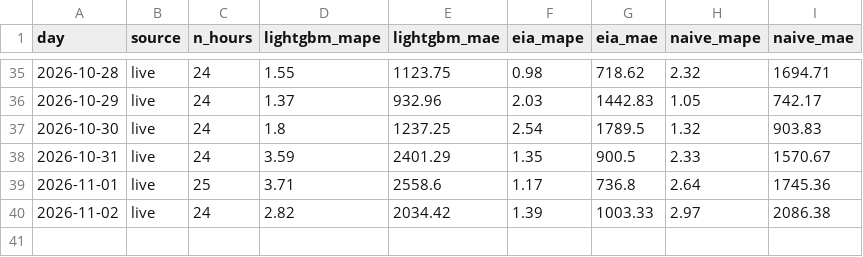
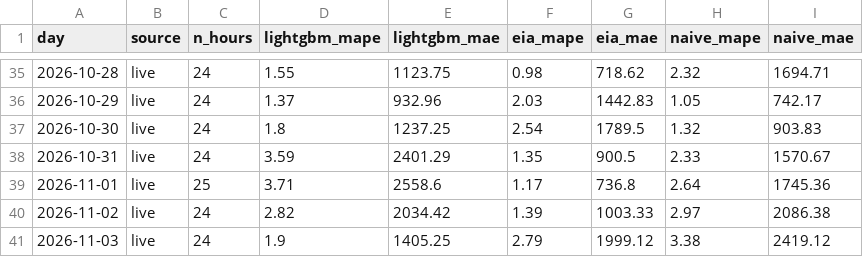
Before and after one commit to austi20/miso-demand-forecaster, a CSV file: metrics/daily_scores.csv, drawn as a sheet; only a part is shown, gaps mark what is left out.

```diff
--- a/metrics/daily_scores.csv
+++ b/metrics/daily_scores.csv
@@ -40 +40,2 @@ day,source,n_hours,lightgbm_mape,lightgbm_mae,eia_mape,eia_mae,naive_mape,naive_
 2026-11-02,live,24,2.82,2034.42,1.39,1003.33,2.97,2086.38
+2026-11-03,live,24,1.9,1405.25,2.79,1999.12,3.38,2419.12
```
Also changed, not shown: metrics/forecasts.csv, 1 other file.
